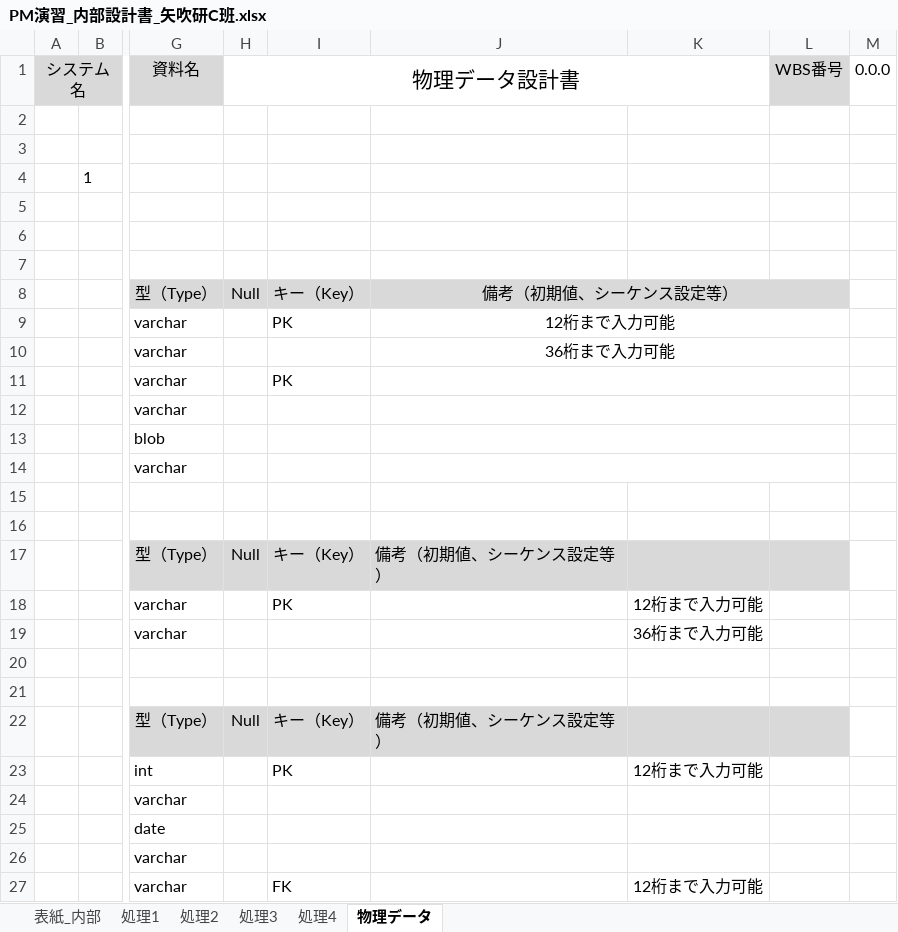
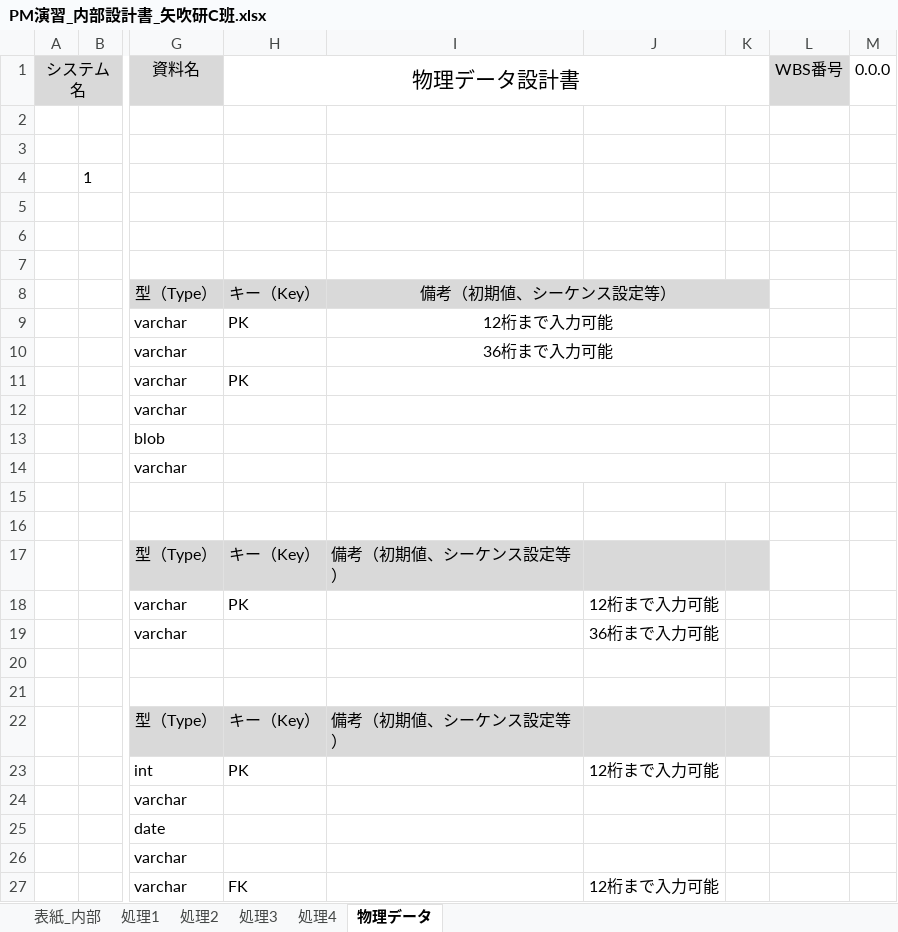
Before and after one commit to IzumiYuuta/PMyabukikenC, an Excel workbook: 内部設計/PM演習_内部設計書_矢吹研C班.xlsx, sheet 物理データ, drawn as a sheet; only a part is shown, gaps mark what is left out; values as stored, in another font and other column widths than the file's, no borders; removed rows and columns are numbered as before the commit, all else as after; the diff names each change by its address in the sheet, - before the commit and + after, or states it on an @@ line.

Commit message:
内部設計書_201507101343

```diff
--- a/内部設計/PM演習_内部設計書_矢吹研C班.xlsx (sheet 物理データ)
+++ b/内部設計/PM演習_内部設計書_矢吹研C班.xlsx (sheet 物理データ)
-column H, rows 1-22: 物理データ設計書 |  |  |  |  |  |  | Null |  |  |  |  |  |  |  |  | Null |  |  |  |  | Null
+column K, empty
-H1: (empty)
+H1: 物理データ設計書
+H1:K1 merged
-J8:L8 merged
+I8:K8 merged
-L8 fill: #D9D9D9
+L8 fill: none
-J9:L9 merged
+I9:K9 merged
-J10:L10 merged
+I10:K10 merged
-J11:L11 merged
+I11:K11 merged
-J12:L12 merged
+I12:K12 merged
-J13:L13 merged
+I13:K13 merged
-J14:L14 merged
+I14:K14 merged
-L17 fill: #D9D9D9
+L17 fill: none
-L22 fill: #D9D9D9
+L22 fill: none
```
